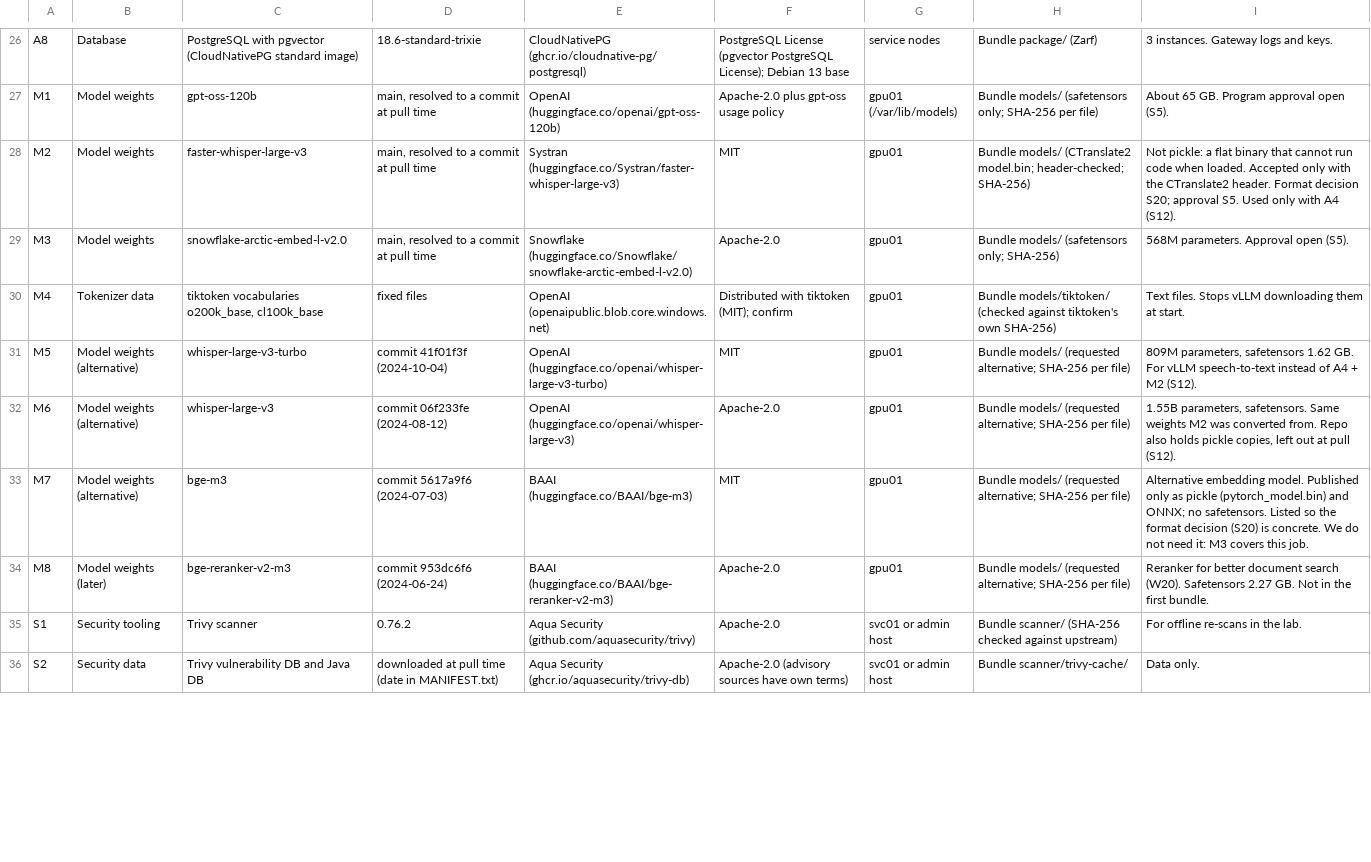
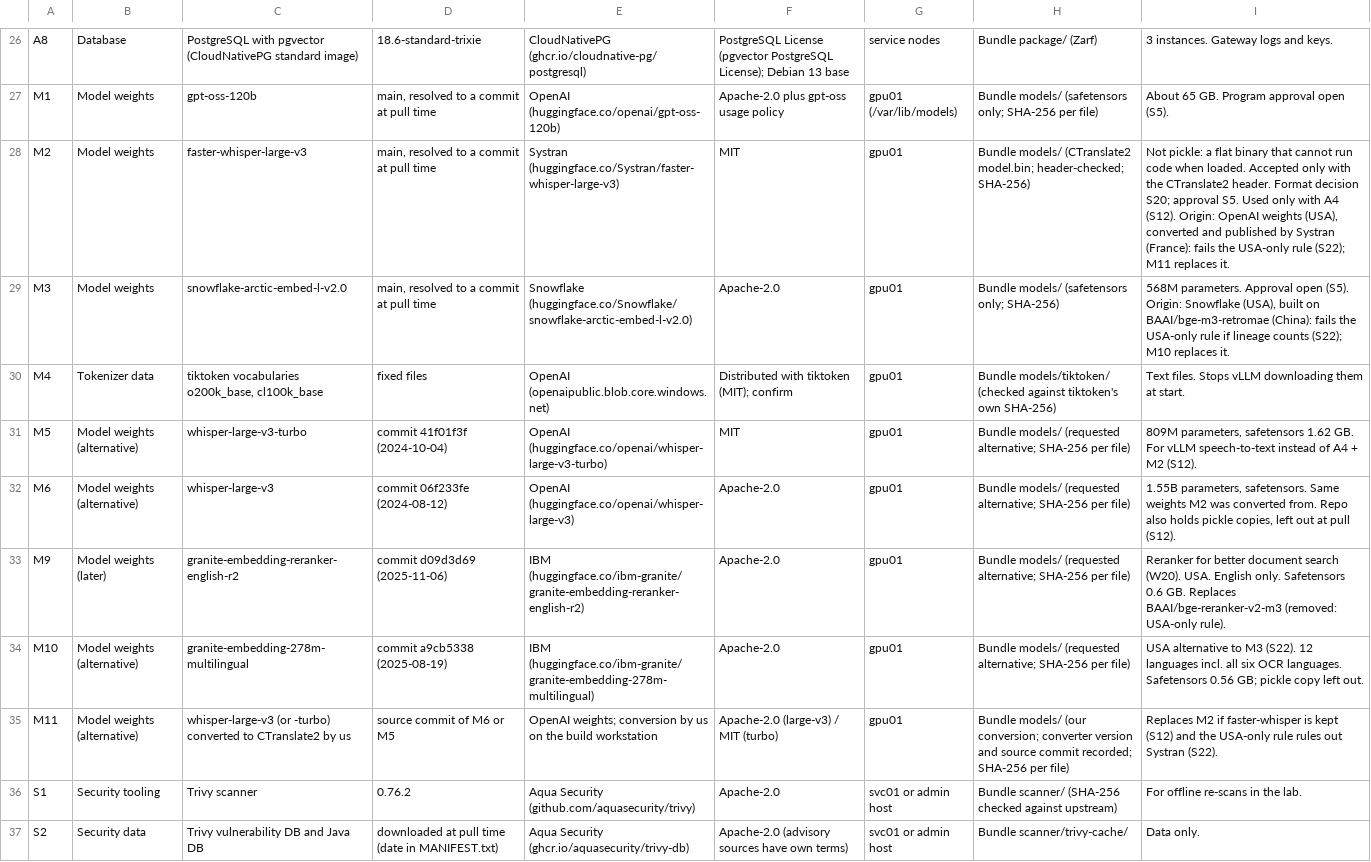
Before and after one commit to Mr-Tome/metrics-pipeline-architecture, a CSV file: docs/cyber/12-software-bom.csv, drawn as a sheet; only a part is shown, gaps mark what is left out; the diff covers the shown part only.

Commit message:
Make phase 1 chat only and add the security views to the architecture page
- Phase 1 is the chat page only: deploy.sh opens no API address unless
  --api-host is given, and pull-all.sh leaves out the analyst tools unless
  WITH_CLIENTS=1. Docs, BOMs, key list, and review updated to match.
- Add the key and certificate inventory (14) and our security review (15).
- Add Security, Delivery, Keys, and Review views to metrics_architecture.html,
  generated by docs/diagrams/build_arch_views.py. Delivery shows the real path:
  build workstation, offline rehearsal, signed bundle, verify.sh, no staging.
- Remove the internet-access question; the lab has no internet.
- USA-only model rule: drop BAAI models, note Clef's Qwen base, use IBM reranker.
- Add the Nexus rack-mount kit (NXK-ACC-KIT-1RU) to the network quote.

```diff
--- a/docs/cyber/12-software-bom.csv
+++ b/docs/cyber/12-software-bom.csv
@@ -27,4 +27,4 @@ A8,Database,PostgreSQL with pgvector (CloudNativePG standard image),18.6-standar
 M1,Model weights,gpt-oss-120b,"main, resolved to a commit at pull time",OpenAI (huggingface.co/openai/gpt-oss-120b),Apache-2.0 plus gpt-oss usage policy,gpu01 (/var/lib/models),Bundle models/ (safetensors only; SHA-256 per file),About 65 GB. Program approval open (S5).
-M2,Model weights,faster-whisper-large-v3,"main, resolved to a commit at pull time",Systran (huggingface.co/Systran/faster-whisper-large-v3),MIT,gpu01,Bundle models/ (CTranslate2 model.bin; header-checked; SHA-256),Not pickle: a flat binary that cannot run code when loaded. Accepted only with the CTranslate2 header. Format decision S20; approval S5. Used only with A4 (S12).
-M3,Model weights,snowflake-arctic-embed-l-v2.0,"main, resolved to a commit at pull time",Snowflake (huggingface.co/Snowflake/snowflake-arctic-embed-l-v2.0),Apache-2.0,gpu01,Bundle models/ (safetensors only; SHA-256),568M parameters. Approval open (S5).
+M2,Model weights,faster-whisper-large-v3,"main, resolved to a commit at pull time",Systran (huggingface.co/Systran/faster-whisper-large-v3),MIT,gpu01,Bundle models/ (CTranslate2 model.bin; header-checked; SHA-256),"Not pickle: a flat binary that cannot run code when loaded. Accepted only with the CTranslate2 header. Format decision S20; approval S5. Used only with A4 (S12). Origin: OpenAI weights (USA), converted and published by Systran (France): fails the USA-only rule (S22); M11 replaces it."
+M3,Model weights,snowflake-arctic-embed-l-v2.0,"main, resolved to a commit at pull time",Snowflake (huggingface.co/Snowflake/snowflake-arctic-embed-l-v2.0),Apache-2.0,gpu01,Bundle models/ (safetensors only; SHA-256),"568M parameters. Approval open (S5). Origin: Snowflake (USA), built on BAAI/bge-m3-retromae (China): fails the USA-only rule if lineage counts (S22); M10 replaces it."
 M4,Tokenizer data,"tiktoken vocabularies o200k_base, cl100k_base",fixed files,OpenAI (openaipublic.blob.core.windows.net),Distributed with tiktoken (MIT); confirm,gpu01,Bundle models/tiktoken/ (checked against tiktoken's own SHA-256),Text files. Stops vLLM downloading them at start.
@@ -32,4 +32,5 @@ M5,Model weights (alternative),whisper-large-v3-turbo,commit 41f01f3f (2024-10-0
 M6,Model weights (alternative),whisper-large-v3,commit 06f233fe (2024-08-12),OpenAI (huggingface.co/openai/whisper-large-v3),Apache-2.0,gpu01,Bundle models/ (requested alternative; SHA-256 per file),"1.55B parameters, safetensors. Same weights M2 was converted from. Repo also holds pickle copies, left out at pull (S12)."
-M7,Model weights (alternative),bge-m3,commit 5617a9f6 (2024-07-03),BAAI (huggingface.co/BAAI/bge-m3),MIT,gpu01,Bundle models/ (requested alternative; SHA-256 per file),Alternative embedding model. Published only as pickle (pytorch_model.bin) and ONNX; no safetensors. Listed so the format decision (S20) is concrete. We do not need it: M3 covers this job.
-M8,Model weights (later),bge-reranker-v2-m3,commit 953dc6f6 (2024-06-24),BAAI (huggingface.co/BAAI/bge-reranker-v2-m3),Apache-2.0,gpu01,Bundle models/ (requested alternative; SHA-256 per file),Reranker for better document search (W20). Safetensors 2.27 GB. Not in the first bundle.
+M9,Model weights (later),granite-embedding-reranker-english-r2,commit d09d3d69 (2025-11-06),IBM (huggingface.co/ibm-granite/granite-embedding-reranker-english-r2),Apache-2.0,gpu01,Bundle models/ (requested alternative; SHA-256 per file),Reranker for better document search (W20). USA. English only. Safetensors 0.6 GB. Replaces BAAI/bge-reranker-v2-m3 (removed: USA-only rule).
+M10,Model weights (alternative),granite-embedding-278m-multilingual,commit a9cb5338 (2025-08-19),IBM (huggingface.co/ibm-granite/granite-embedding-278m-multilingual),Apache-2.0,gpu01,Bundle models/ (requested alternative; SHA-256 per file),USA alternative to M3 (S22). 12 languages incl. all six OCR languages. Safetensors 0.56 GB; pickle copy left out.
+M11,Model weights (alternative),whisper-large-v3 (or -turbo) converted to CTranslate2 by us,source commit of M6 or M5,OpenAI weights; conversion by us on the build workstation,Apache-2.0 (large-v3) / MIT (turbo),gpu01,Bundle models/ (our conversion; converter version and source commit recorded; SHA-256 per file),Replaces M2 if faster-whisper is kept (S12) and the USA-only rule rules out Systran (S22).
 S1,Security tooling,Trivy scanner,0.76.2,Aqua Security (github.com/aquasecurity/trivy),Apache-2.0,svc01 or admin host,Bundle scanner/ (SHA-256 checked against upstream),For offline re-scans in the lab.
```
Also changed, not shown: 6 edited cells elsewhere in this file, 19 other files.
